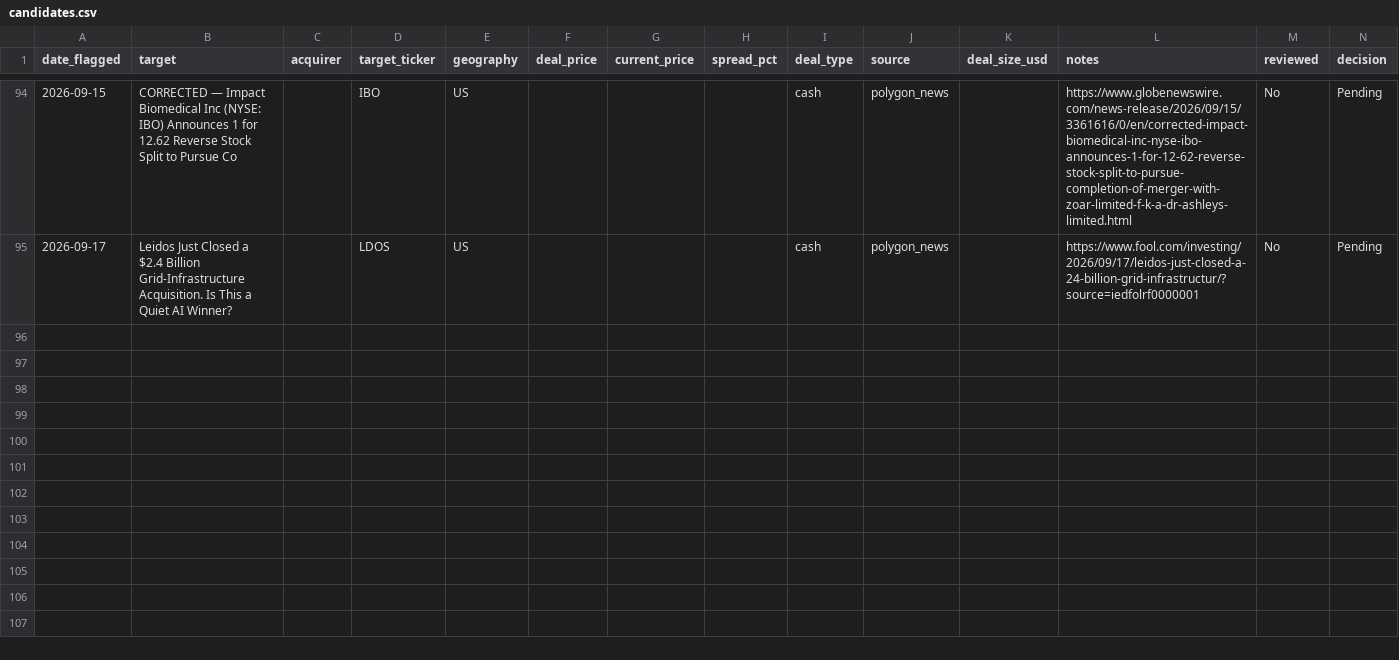
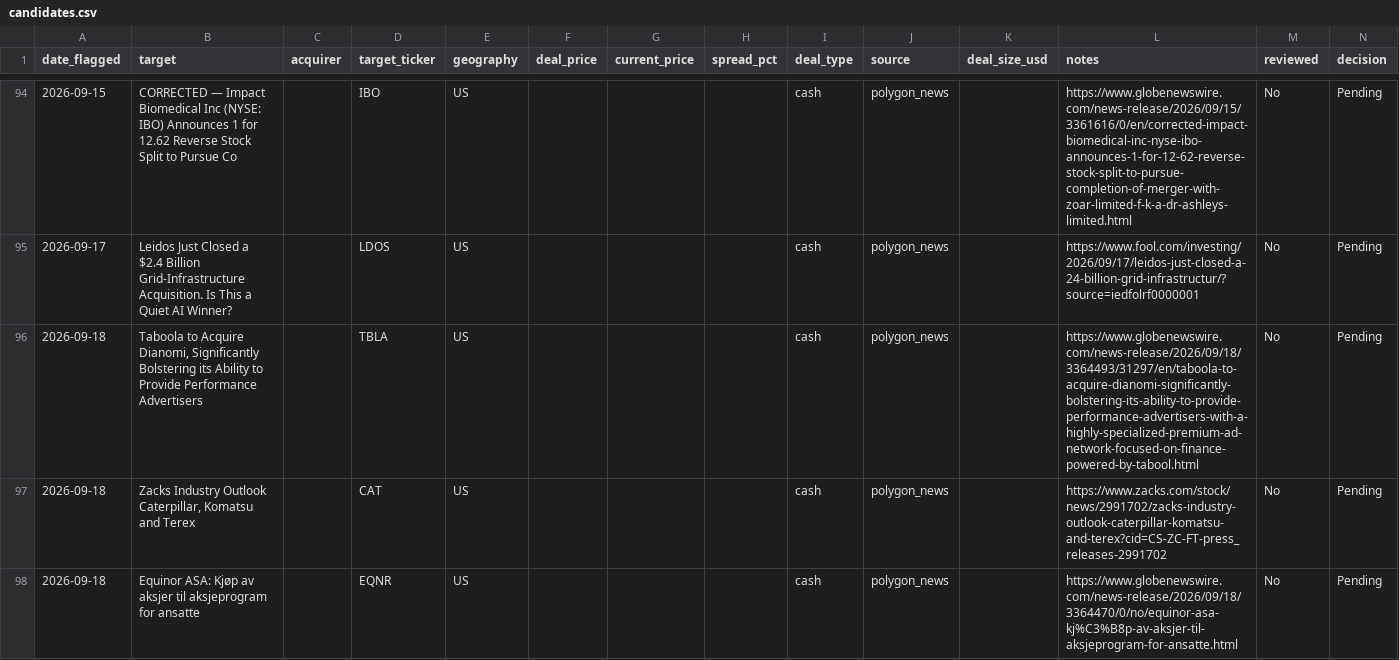
Before and after one commit to Chyde2010/merger_arb_test, a CSV file: data/candidates.csv, drawn as a sheet; only a part is shown, gaps mark what is left out; the diff names each change by its address in the sheet, - before the commit and + after, or states it on an @@ line.

```diff
--- a/data/candidates.csv
+++ b/data/candidates.csv
+row 96: 2026-09-18 | Taboola to Acquire Dianomi, Significantly Bolstering its Ability to Provide Performance Advertisers |  | TBLA | US |  |  |  | cash | polygon_news |  | https://www.globenewswire.com/news-release/2026/09/18/3364493/31297/en/taboola-to-acquire-dianomi-significantly-bolstering-its-ability-to-provide-performance-advertisers-with-a-highly-specialized-premium-ad-network-focused-on-finance-powered-by-tabool.html | No | Pending
+row 97: 2026-09-18 | Zacks Industry Outlook Caterpillar, Komatsu and Terex |  | CAT | US |  |  |  | cash | polygon_news |  | https://www.zacks.com/stock/news/2991702/zacks-industry-outlook-caterpillar-komatsu-and-terex?cid=CS-ZC-FT-press_releases-2991702 | No | Pending
+row 98: 2026-09-18 | Equinor ASA: Kjøp av aksjer til aksjeprogram for ansatte |  | EQNR | US |  |  |  | cash | polygon_news |  | https://www.globenewswire.com/news-release/2026/09/18/3364470/0/no/equinor-asa-kj%C3%B8p-av-aksjer-til-aksjeprogram-for-ansatte.html | No | Pending
```
Also changed, not shown: data/performance.csv, 1 other file.
